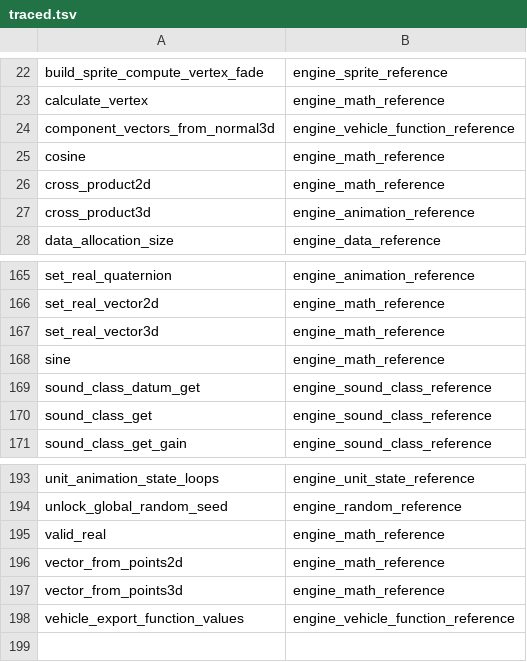
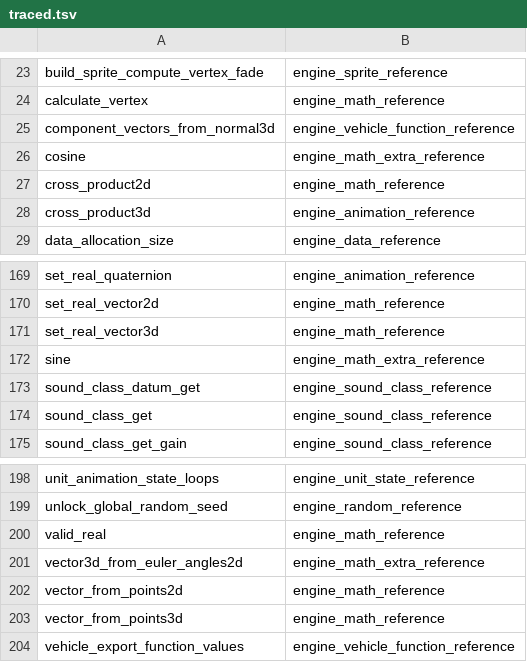
Before and after one commit to PardusEidolon/OpenCE, a TSV file: engine/census/traced.tsv, drawn as a sheet; only a part is shown, gaps mark what is left out; the diff covers the shown part only.

```diff
--- a/engine/census/traced.tsv
+++ b/engine/census/traced.tsv
@@ -24,3 +25,3 @@ calculate_vertex	engine_math_reference
 component_vectors_from_normal3d	engine_vehicle_function_reference
-cosine	engine_math_reference
+cosine	engine_math_extra_reference
 cross_product2d	engine_math_reference
@@ -167,3 +171,3 @@ set_real_vector2d	engine_math_reference
 set_real_vector3d	engine_math_reference
-sine	engine_math_reference
+sine	engine_math_extra_reference
 sound_class_datum_get	engine_sound_class_reference
@@ -195,2 +200,3 @@ unlock_global_random_seed	engine_random_reference
 valid_real	engine_math_reference
+vector3d_from_euler_angles2d	engine_math_extra_reference
 vector_from_points2d	engine_math_reference
```
Also changed, not shown: 5 added rows elsewhere in this file, engine/census/ratchet.tsv, 10 other files.
